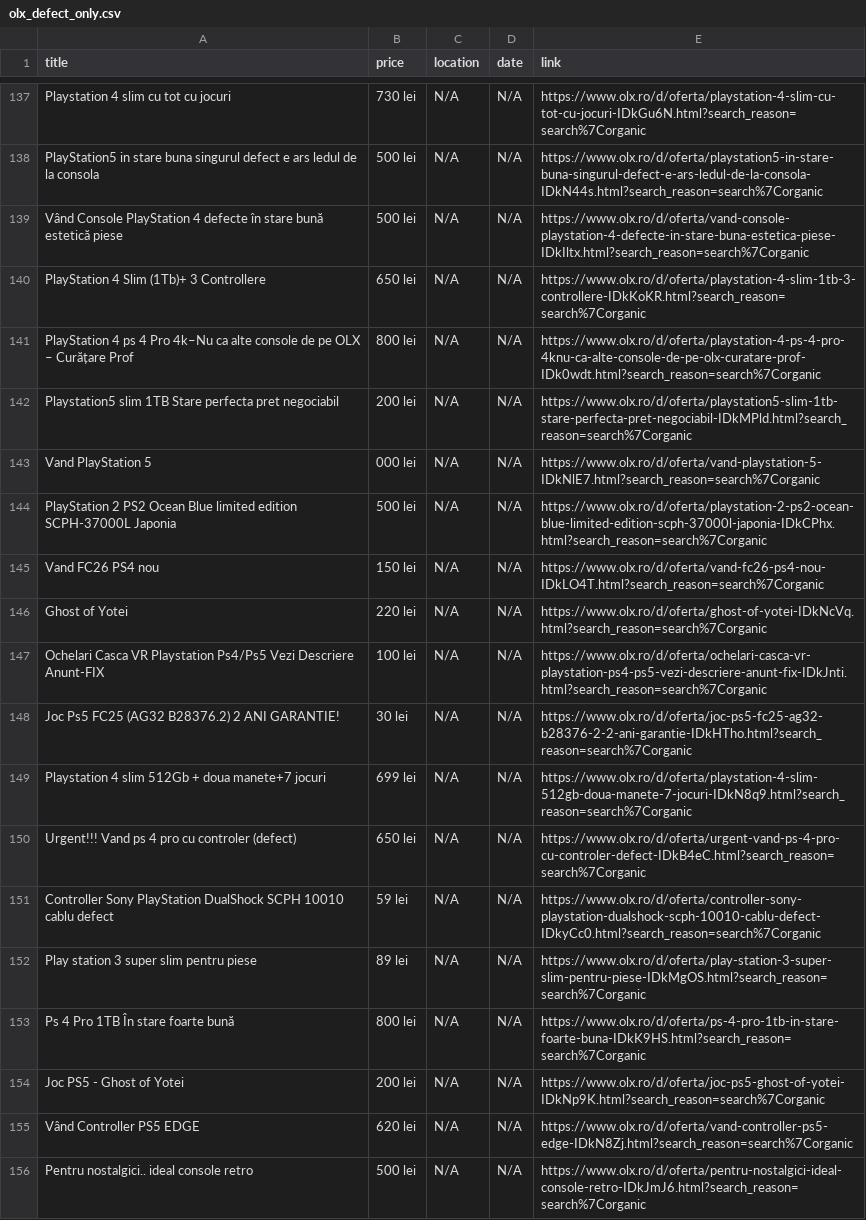
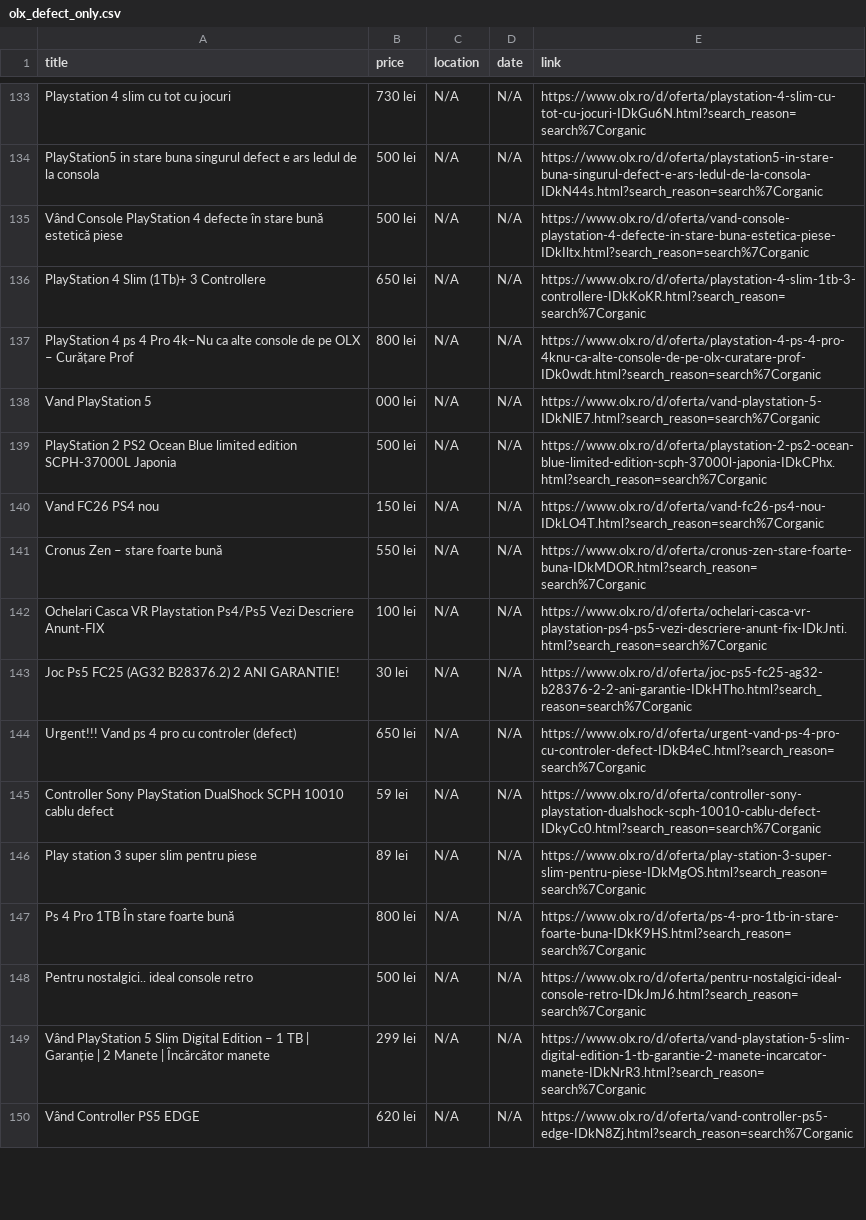
Before and after one commit to Stefan-Szabo/olx-scraper, a CSV file: olx_defect_only.csv, drawn as a sheet; only a part is shown, gaps mark what is left out; the diff covers the shown part only.

```diff
--- a/olx_defect_only.csv
+++ b/olx_defect_only.csv
@@ -143,3 +139,2 @@ PlayStation 4 Slim (1Tb)+ 3 Controllere,650 lei,N/A,N/A,https://www.olx.ro/d/ofe
 PlayStation 4 ps 4 Pro 4k–Nu ca alte console de pe OLX – Curățare Prof,800 lei,N/A,N/A,https://www.olx.ro/d/oferta/playstation-4-ps-4-pro-4knu-ca-alte-console-de-pe-olx-curatare-prof-IDk0wdt.html?search_reason=search%7Corganic
-Playstation5 slim 1TB Stare perfecta pret negociabil,200 lei,N/A,N/A,https://www.olx.ro/d/oferta/playstation5-slim-1tb-stare-perfecta-pret-negociabil-IDkMPld.html?search_reason=search%7Corganic
 Vand PlayStation 5,000 lei,N/A,N/A,https://www.olx.ro/d/oferta/vand-playstation-5-IDkNlE7.html?search_reason=search%7Corganic
@@ -147,6 +142,5 @@ PlayStation 2 PS2 Ocean Blue limited edition SCPH-37000L Japonia,500 lei,N/A,N/A
 Vand FC26 PS4 nou,150 lei,N/A,N/A,https://www.olx.ro/d/oferta/vand-fc26-ps4-nou-IDkLO4T.html?search_reason=search%7Corganic
-Ghost of Yotei,220 lei,N/A,N/A,https://www.olx.ro/d/oferta/ghost-of-yotei-IDkNcVq.html?search_reason=search%7Corganic
+Cronus Zen – stare foarte bună,550 lei,N/A,N/A,https://www.olx.ro/d/oferta/cronus-zen-stare-foarte-buna-IDkMDOR.html?search_reason=search%7Corganic
 Ochelari Casca VR Playstation Ps4/Ps5 Vezi Descriere Anunt-FIX,100 lei,N/A,N/A,https://www.olx.ro/d/oferta/ochelari-casca-vr-playstation-ps4-ps5-vezi-descriere-anunt-fix-IDkJnti.html?search_reason=search%7Corganic
 Joc Ps5 FC25 (AG32 B28376.2) 2 ANI GARANTIE!,30 lei,N/A,N/A,https://www.olx.ro/d/oferta/joc-ps5-fc25-ag32-b28376-2-2-ani-garantie-IDkHTho.html?search_reason=search%7Corganic
-Playstation 4 slim 512Gb + doua manete+7 jocuri,699 lei,N/A,N/A,https://www.olx.ro/d/oferta/playstation-4-slim-512gb-doua-manete-7-jocuri-IDkN8q9.html?search_reason=search%7Corganic
 Urgent!!! Vand ps 4 pro cu controler (defect),650 lei,N/A,N/A,https://www.olx.ro/d/oferta/urgent-vand-ps-4-pro-cu-controler-defect-IDkB4eC.html?search_reason=search%7Corganic
@@ -155,4 +149,4 @@ Play station 3 super slim pentru piese,89 lei,N/A,N/A,https://www.olx.ro/d/ofert
 Ps 4 Pro 1TB În stare foarte bună,800 lei,N/A,N/A,https://www.olx.ro/d/oferta/ps-4-pro-1tb-in-stare-foarte-buna-IDkK9HS.html?search_reason=search%7Corganic
-Joc PS5 - Ghost of Yotei,200 lei,N/A,N/A,https://www.olx.ro/d/oferta/joc-ps5-ghost-of-yotei-IDkNp9K.html?search_reason=search%7Corganic
+Pentru nostalgici.. ideal console retro,500 lei,N/A,N/A,https://www.olx.ro/d/oferta/pentru-nostalgici-ideal-console-retro-IDkJmJ6.html?search_reason=search%7Corganic
+Vând PlayStation 5 Slim Digital Edition – 1 TB | Garanție | 2 Manete | Încărcător manete,299 lei,N/A,N/A,https://www.olx.ro/d/oferta/vand-playstation-5-slim-digital-edition-1-tb-garantie-2-manete-incarcator-manete-IDkNrR3.html?search_reason=search%7Corganic
 Vând Controller PS5 EDGE,620 lei,N/A,N/A,https://www.olx.ro/d/oferta/vand-controller-ps5-edge-IDkN8Zj.html?search_reason=search%7Corganic
-Pentru nostalgici.. ideal console retro,500 lei,N/A,N/A,https://www.olx.ro/d/oferta/pentru-nostalgici-ideal-console-retro-IDkJmJ6.html?search_reason=search%7Corganic
```
Also changed, not shown: 5 added rows, 6 removed rows, 43 moved rows and 12 edited cells elsewhere in this file, 1 other file.
